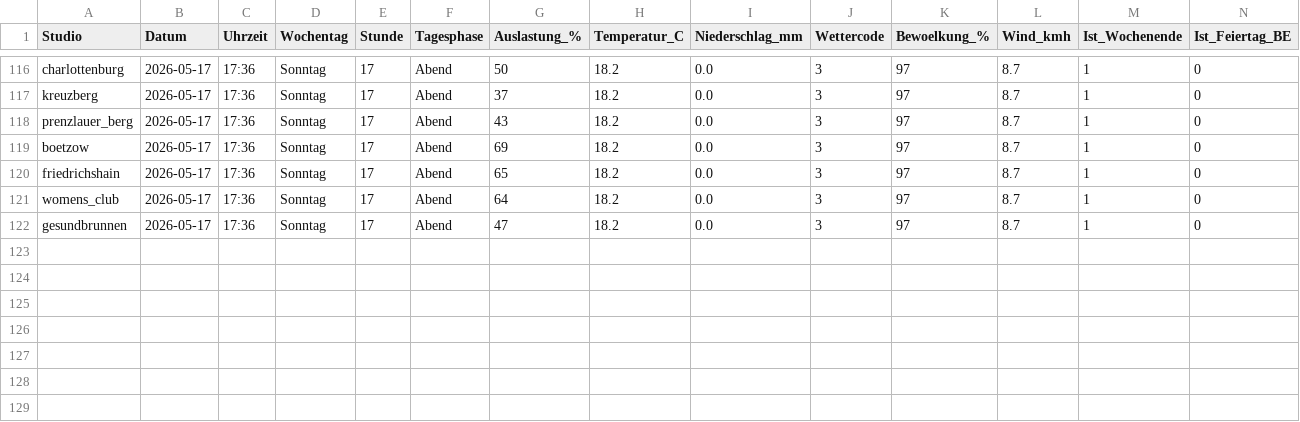
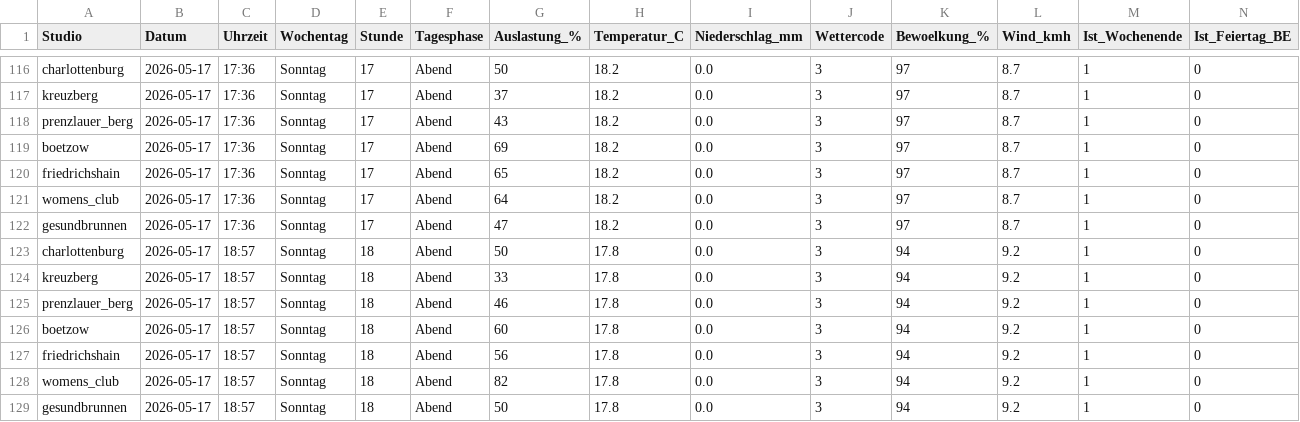
Before and after one commit to ribret/gym-tracker, a CSV file: data/gym_utilization.csv, drawn as a sheet; only a part is shown, gaps mark what is left out; rows hold the shown columns only; the diff names each change by its address in the sheet, - before the commit and + after, or states it on an @@ line.

```diff
--- a/data/gym_utilization.csv
+++ b/data/gym_utilization.csv
+row 123: charlottenburg | 2026-05-17 | 18:57 | Sonntag | 18 | Abend | 50 | 17.8 | 0.0 | 3 | 94 | 9.2 | 1 | 0
+row 124: kreuzberg | 2026-05-17 | 18:57 | Sonntag | 18 | Abend | 33 | 17.8 | 0.0 | 3 | 94 | 9.2 | 1 | 0
+row 125: prenzlauer_berg | 2026-05-17 | 18:57 | Sonntag | 18 | Abend | 46 | 17.8 | 0.0 | 3 | 94 | 9.2 | 1 | 0
+row 126: boetzow | 2026-05-17 | 18:57 | Sonntag | 18 | Abend | 60 | 17.8 | 0.0 | 3 | 94 | 9.2 | 1 | 0
+row 127: friedrichshain | 2026-05-17 | 18:57 | Sonntag | 18 | Abend | 56 | 17.8 | 0.0 | 3 | 94 | 9.2 | 1 | 0
+row 128: womens_club | 2026-05-17 | 18:57 | Sonntag | 18 | Abend | 82 | 17.8 | 0.0 | 3 | 94 | 9.2 | 1 | 0
+row 129: gesundbrunnen | 2026-05-17 | 18:57 | Sonntag | 18 | Abend | 50 | 17.8 | 0.0 | 3 | 94 | 9.2 | 1 | 0
```
